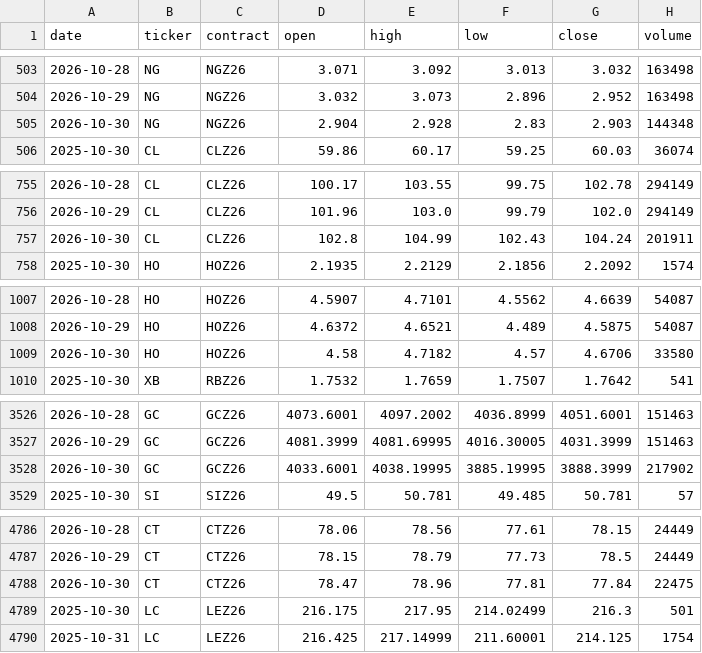
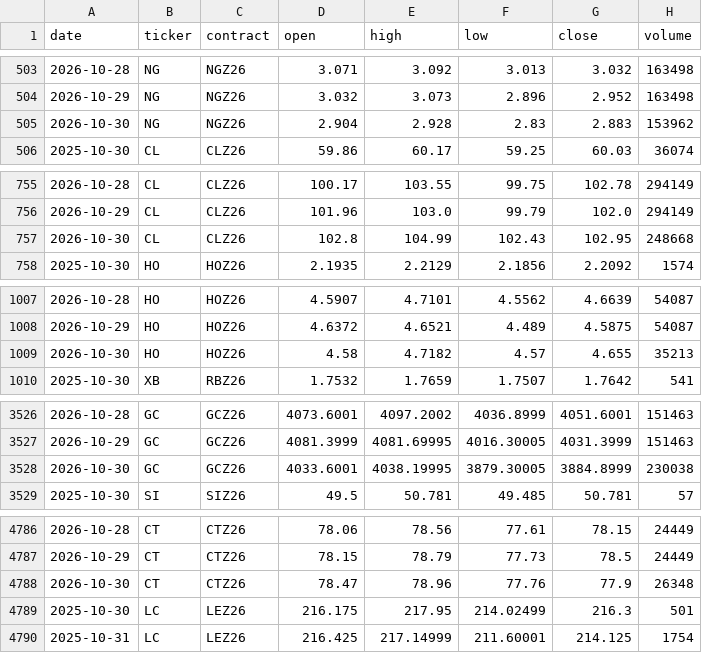
Before and after one commit to BMR-Com/cftc-cot-full, a CSV file: data/prices/front_contract.csv, drawn as a sheet; only a part is shown, gaps mark what is left out; the diff covers the shown part only.

```diff
--- a/data/prices/front_contract.csv
+++ b/data/prices/front_contract.csv
@@ -504,3 +504,3 @@ date,ticker,contract,open,high,low,close,volume
 2026-10-29,NG,NGZ26,3.032,3.073,2.896,2.952,163498
-2026-10-30,NG,NGZ26,2.904,2.928,2.83,2.903,144348
+2026-10-30,NG,NGZ26,2.904,2.928,2.83,2.883,153962
 2025-10-30,CL,CLZ26,59.86,60.17,59.25,60.03,36074
@@ -756,3 +756,3 @@ date,ticker,contract,open,high,low,close,volume
 2026-10-29,CL,CLZ26,101.96,103.0,99.79,102.0,294149
-2026-10-30,CL,CLZ26,102.8,104.99,102.43,104.24,201911
+2026-10-30,CL,CLZ26,102.8,104.99,102.43,102.95,248668
 2025-10-30,HO,HOZ26,2.1935,2.2129,2.1856,2.2092,1574
@@ -1008,3 +1008,3 @@ date,ticker,contract,open,high,low,close,volume
 2026-10-29,HO,HOZ26,4.6372,4.6521,4.489,4.5875,54087
-2026-10-30,HO,HOZ26,4.58,4.7182,4.57,4.6706,33580
+2026-10-30,HO,HOZ26,4.58,4.7182,4.57,4.655,35213
 2025-10-30,XB,RBZ26,1.7532,1.7659,1.7507,1.7642,541
@@ -3527,3 +3527,3 @@ date,ticker,contract,open,high,low,close,volume
 2026-10-29,GC,GCZ26,4081.3999,4081.69995,4016.30005,4031.3999,151463
-2026-10-30,GC,GCZ26,4033.6001,4038.19995,3885.19995,3888.3999,217902
+2026-10-30,GC,GCZ26,4033.6001,4038.19995,3879.30005,3884.8999,230038
 2025-10-30,SI,SIZ26,49.5,50.781,49.485,50.781,57
@@ -4787,3 +4787,3 @@ date,ticker,contract,open,high,low,close,volume
 2026-10-29,CT,CTZ26,78.15,78.79,77.73,78.5,24449
-2026-10-30,CT,CTZ26,78.47,78.96,77.81,77.84,22475
+2026-10-30,CT,CTZ26,78.47,78.96,77.76,77.9,26348
 2025-10-30,LC,LEZ26,216.175,217.95,214.02499,216.3,501
```
Also changed, not shown: 6 edited cells elsewhere in this file, 6 other files.
